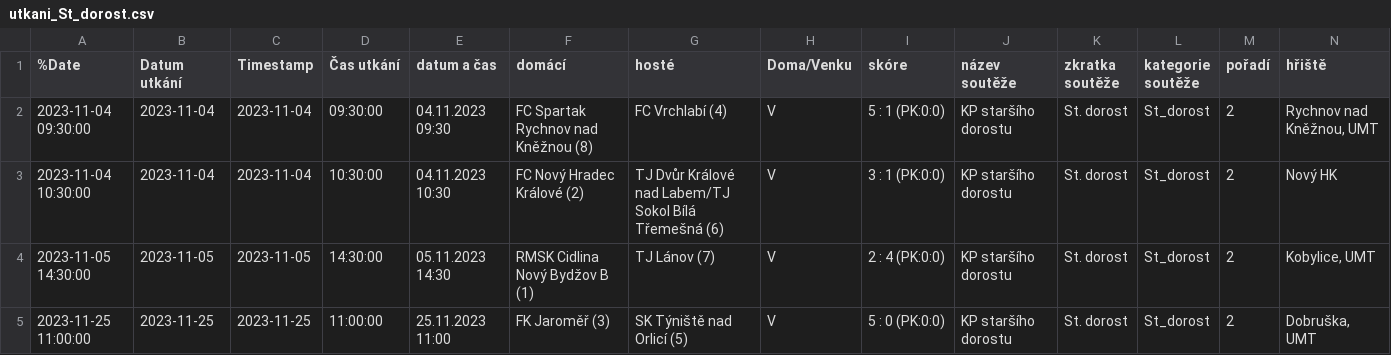
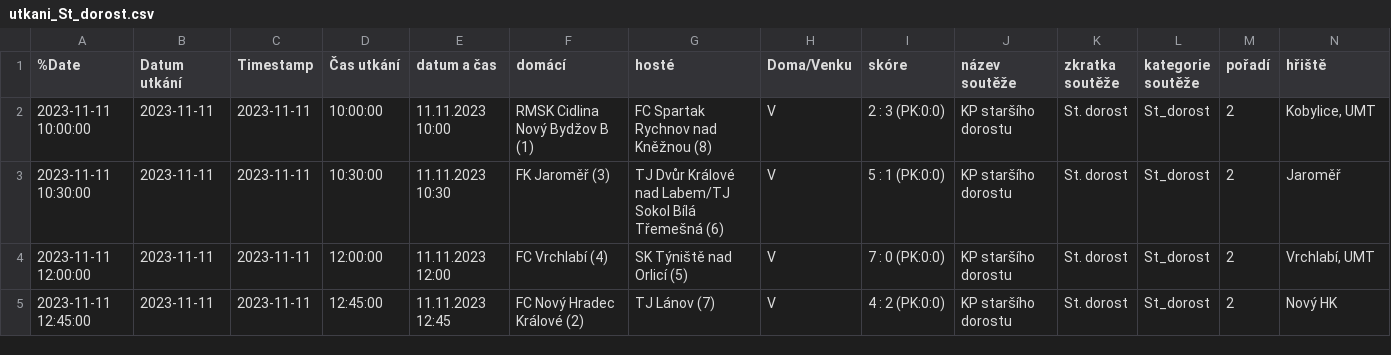
Before and after one commit to MustafaHadzi/bt_matches, a CSV file: utkani_St_dorost.csv, drawn as a sheet; only a part is shown; removed rows and columns are numbered as before the commit, all else as after; rows hold the shown columns only; the diff names each change by its address in the sheet, - before the commit and + after, or states it on an @@ line.

Commit message:
Committing file utkani_St_dorost.csv

```diff
--- a/utkani_St_dorost.csv
+++ b/utkani_St_dorost.csv
-A2 (%Date): 2023-11-04 09:30:00
+A2 (%Date): 2023-11-11 10:00:00
-B2:B3 (Datum utkání): 2023-11-04
+B2:B3 (Datum utkání): 2023-11-11
-C2:C3 (Timestamp): 2023-11-04
+C2:C3 (Timestamp): 2023-11-11
-D2 (Čas utkání): 09:30:00
+D2 (Čas utkání): 10:00:00
-E2 (datum a čas): 04.11.2023 09:30
+E2 (datum a čas): 11.11.2023 10:00
-F2 (domácí): FC Spartak Rychnov nad Kněžnou (8)
+F2 (domácí): RMSK Cidlina Nový Bydžov B (1)
-G2 (hosté): FC Vrchlabí (4)
+G2 (hosté): FC Spartak Rychnov nad Kněžnou (8)
-I2 (skóre): 5 : 1 (PK:0:0)
+I2 (skóre): 2 : 3 (PK:0:0)
-N2 (hřiště): Rychnov nad Kněžnou, UMT
+N2 (hřiště): Kobylice, UMT
-A3 (%Date): 2023-11-04 10:30:00
+A3 (%Date): 2023-11-11 10:30:00
-E3 (datum a čas): 04.11.2023 10:30
+E3 (datum a čas): 11.11.2023 10:30
-F3 (domácí): FC Nový Hradec Králové (2)
+F3 (domácí): FK Jaroměř (3)
-I3 (skóre): 3 : 1 (PK:0:0)
+I3 (skóre): 5 : 1 (PK:0:0)
-N3 (hřiště): Nový HK
+N3 (hřiště): Jaroměř
-row 4: 2023-11-05 14:30:00 | 2023-11-05 | 2023-11-05 | 14:30:00 | 05.11.2023 14:30 | RMSK Cidlina Nový Bydžov B (1) | TJ Lánov (7) | V | 2 : 4 (PK:0:0) | KP staršího dorostu | St. dorost | St_dorost | 2 | Kobylice, UMT
-A4 (%Date): 2023-11-25 11:00:00
+A4 (%Date): 2023-11-11 12:00:00
-B4 (Datum utkání): 2023-11-25
+B4 (Datum utkání): 2023-11-11
-C4 (Timestamp): 2023-11-25
+C4 (Timestamp): 2023-11-11
-D4 (Čas utkání): 11:00:00
+D4 (Čas utkání): 12:00:00
-E4 (datum a čas): 25.11.2023 11:00
+E4 (datum a čas): 11.11.2023 12:00
-F4 (domácí): FK Jaroměř (3)
+F4 (domácí): FC Vrchlabí (4)
-I4 (skóre): 5 : 0 (PK:0:0)
+I4 (skóre): 7 : 0 (PK:0:0)
-N4 (hřiště): Dobruška, UMT
+N4 (hřiště): Vrchlabí, UMT
+row 5: 2023-11-11 12:45:00 | 2023-11-11 | 2023-11-11 | 12:45:00 | 11.11.2023 12:45 | FC Nový Hradec Králové (2) | TJ Lánov (7) | V | 4 : 2 (PK:0:0) | KP staršího dorostu | St. dorost | St_dorost | 2 | Nový HK
```
